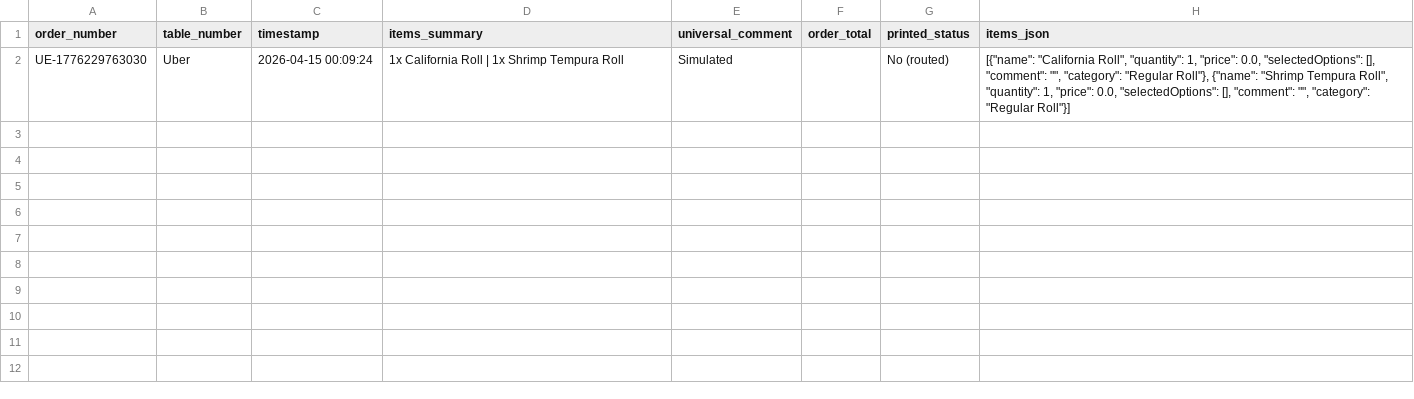
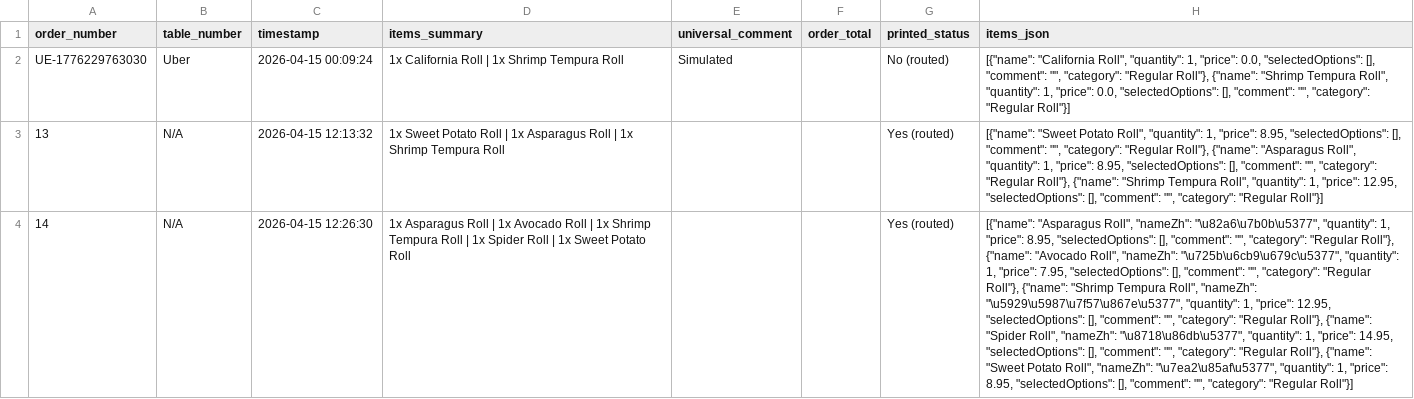
Before and after one commit to mchaosheng-star/Restaurant-POS-Printer, a CSV file: KitchenPrint-Pro/data/orders_2026-04-15.csv, drawn as a sheet; only a part is shown; the diff covers the shown part only; the diff names each change by its address in the sheet, - before the commit and + after, or states it on an @@ line.

```diff
--- a/KitchenPrint-Pro/data/orders_2026-04-15.csv
+++ b/KitchenPrint-Pro/data/orders_2026-04-15.csv
+row 3: 13 | N/A | 2026-04-15 12:13:32 | 1x Sweet Potato Roll | 1x Asparagus Roll | 1x Shrimp Tempura Roll |  |  | Yes (routed) | [{"name": "Sweet Potato Roll", "quantity": 1, "price": 8.95, "selectedOptions": [], "comment": "", "category": "Regular Roll"}, {"name": "Asparagus Roll", "quantity": 1, "price": 8.95, "selectedOptions": [], "comment": "", "category": "Regular Roll"}, {"name": "Shrimp Tempura Roll", "quantity": 1, "price": 12.95, "selectedOptions": [], "comment": "", "category": "Regular Roll"}]
+row 4: 14 | N/A | 2026-04-15 12:26:30 | 1x Asparagus Roll | 1x Avocado Roll | 1x Shrimp Tempura Roll | 1x Spider Roll | 1x Sweet Potato Roll |  |  | Yes (routed) | [{"name": "Asparagus Roll", "nameZh": "\u82a6\u7b0b\u5377", "quantity": 1, "price": 8.95, "selectedOptions": [], "comment": "", "category": "Regular Roll"}, {"name": "Avocado Roll", "nameZh": "\u725b\u6cb9\u679c\u5377", "quantity": 1, "price": 7.95, "selectedOptions": [], "comment": "", "category": "Regular Roll"}, {"name": "Shrimp Tempura Roll", "nameZh": "\u5929\u5987\u7f57\u867e\u5377", "quantity": 1, "price": 12.95, "selectedOptions": [], "comment": "", "category": "Regular Roll"}, {"name": "Spider Roll", "nameZh": "\u8718\u86db\u5377", "quantity": 1, "price": 14.95, "selectedOptions": [], "comment": "", "category": "Regular Roll"}, {"name": "Sweet Potato Roll", "nameZh": "\u7ea2\u85af\u5377", "quantity": 1, "price": 8.95, "selectedOptions": [], "comment": "", "category": "Regular Roll"}]
```
Also changed, not shown: 1 added row elsewhere in this file, 4 other files.
